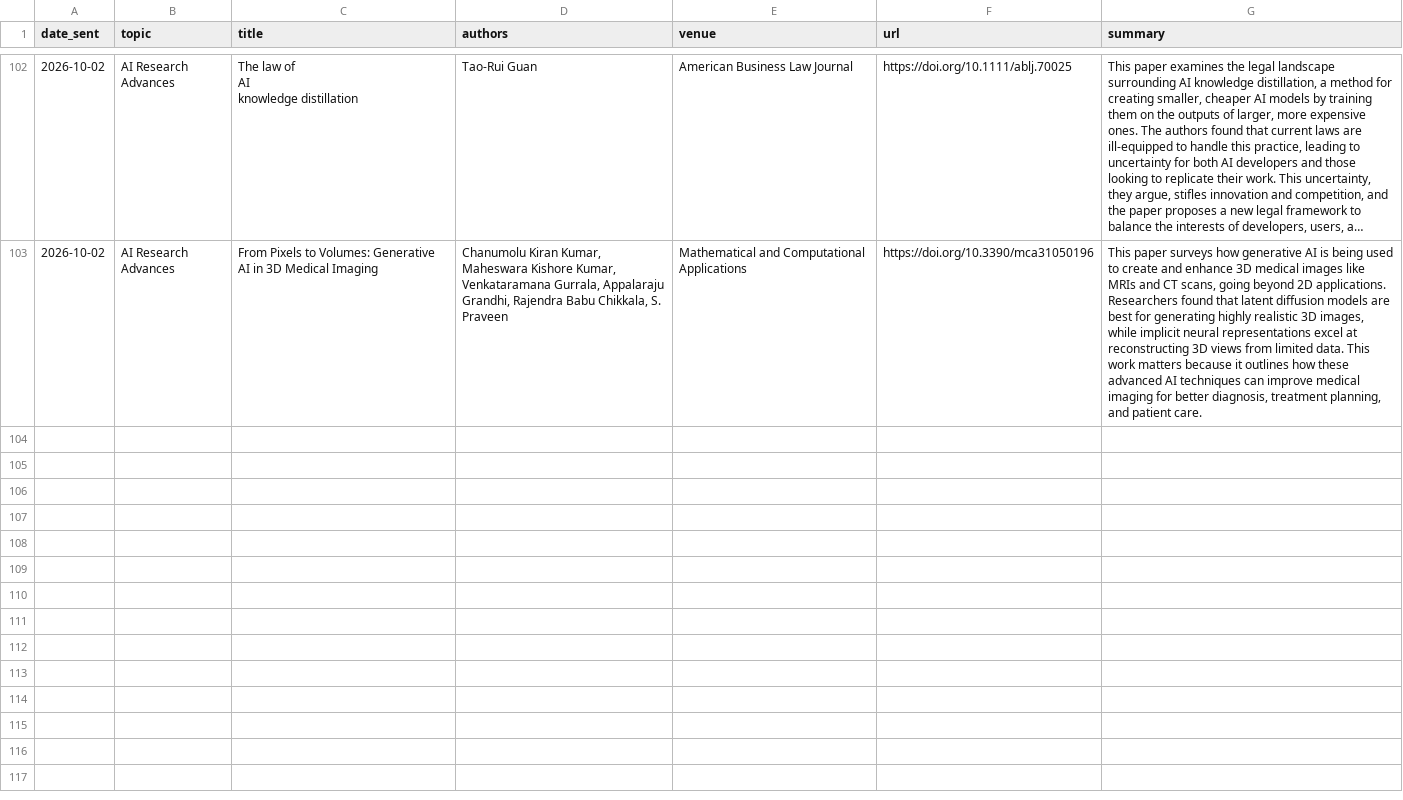
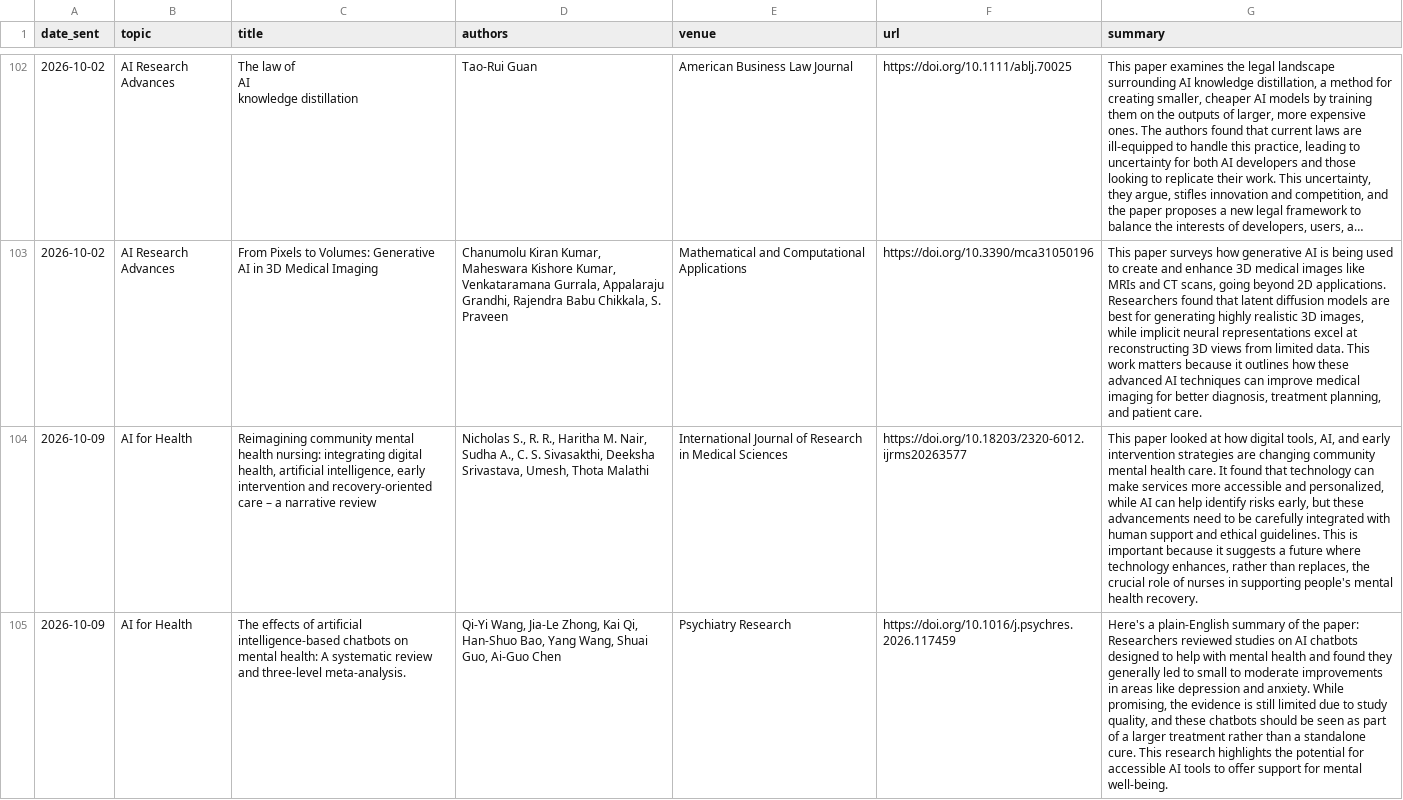
Before and after one commit to danielahaidar/ai_paper_digest, a TSV file: archive.tsv, drawn as a sheet; only a part is shown, gaps mark what is left out; long unchanged cells end in …; ↵ is a line break in a cell; the diff covers the shown part only; the diff names each change by its address in the sheet, - before the commit and + after, or states it on an @@ line.

```diff
--- a/archive.tsv
+++ b/archive.tsv
+row 104: 2026-10-09 | AI for Health | Reimagining community mental health nursing: integrating digital health, artificial intelligence, early intervention and recovery-oriented care – a narrative review | Nicholas S., R. R., Haritha M. Nair, Sudha A., C. S. Sivasakthi, Deeksha Srivastava, Umesh, Thota Malathi | International Journal of Research in Medical Sciences | https://doi.org/10.18203/2320-6012.ijrms20263577 | This paper looked at how digital tools, AI, and early intervention strategies are changing community mental health care. It found that technology can make services more accessible and personalized, while AI can help identify risks early, but these advancements need to be carefully integrated with human support and ethical guidelines. This is important because it suggests a future where technology enhances, rather than replaces, the crucial role of nurses in supporting people's mental health recovery.
+row 105: 2026-10-09 | AI for Health | The effects of artificial intelligence-based chatbots on mental health: A systematic review and three-level meta-analysis. | Qi-Yi Wang, Jia-Le Zhong, Kai Qi, Han-Shuo Bao, Yang Wang, Shuai Guo, Ai-Guo Chen | Psychiatry Research | https://doi.org/10.1016/j.psychres.2026.117459 | Here's a plain-English summary of the paper: ↵ Researchers reviewed studies on AI chatbots designed to help with mental health and found they generally led to small to moderate improvements in areas like depression and anxiety. While promising, the evidence is still limited due to study quality, and these chatbots should be seen as part of a larger treatment rather than a standalone cure. This research highlights the potential for accessible AI tools to offer support for mental well-being.
```
Also changed, not shown: 5 added rows elsewhere in this file.
